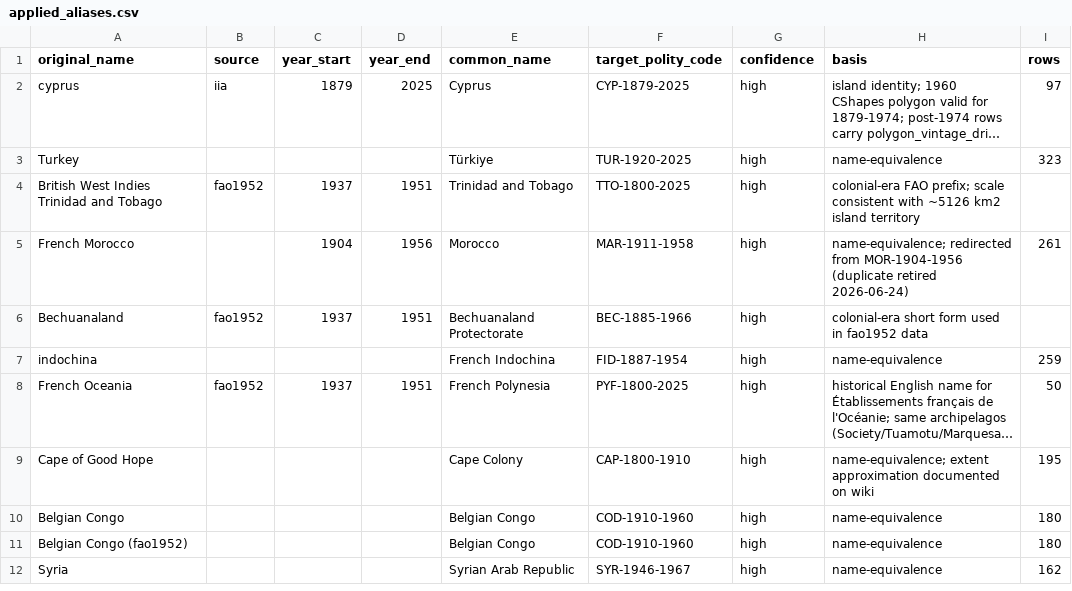
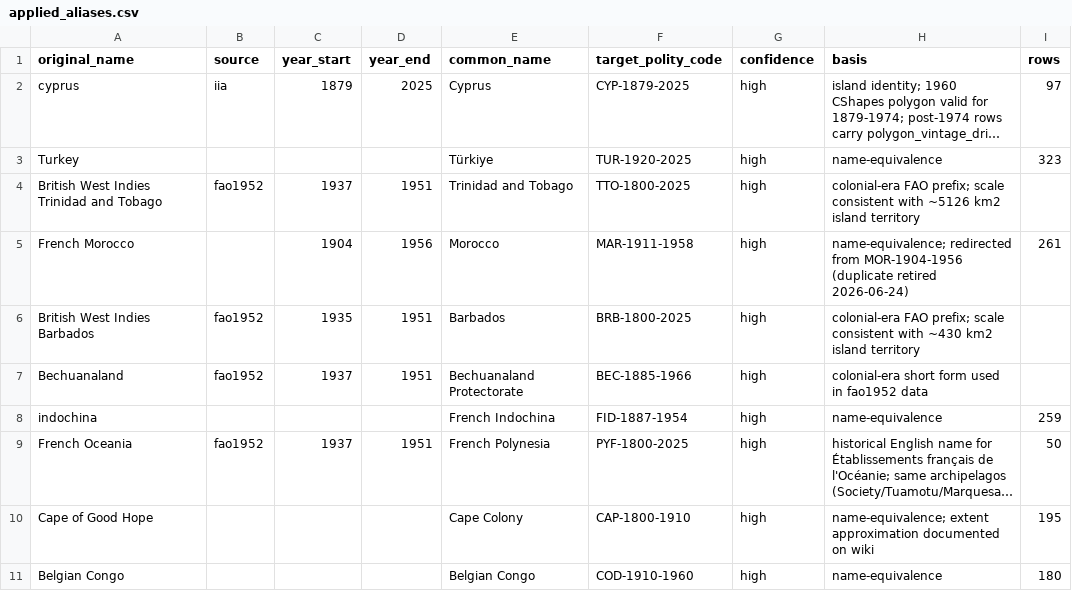
Before and after one commit to eduaguilera/whep-polities, a CSV file: pipelines/polity-autoimprove/state/applied_aliases.csv, drawn as a sheet; only a part is shown; the shorter side is filled out with more unchanged rows; long unchanged cells end in …; the diff names each change by its address in the sheet, - before the commit and + after, or states it on an @@ line.

```diff
--- a/pipelines/polity-autoimprove/state/applied_aliases.csv
+++ b/pipelines/polity-autoimprove/state/applied_aliases.csv
+row 6: British West Indies Barbados | fao1952 | 1935 | 1951 | Barbados | BRB-1800-2025 | high | colonial-era FAO prefix; scale consistent with ~430 km2 island territory
```
